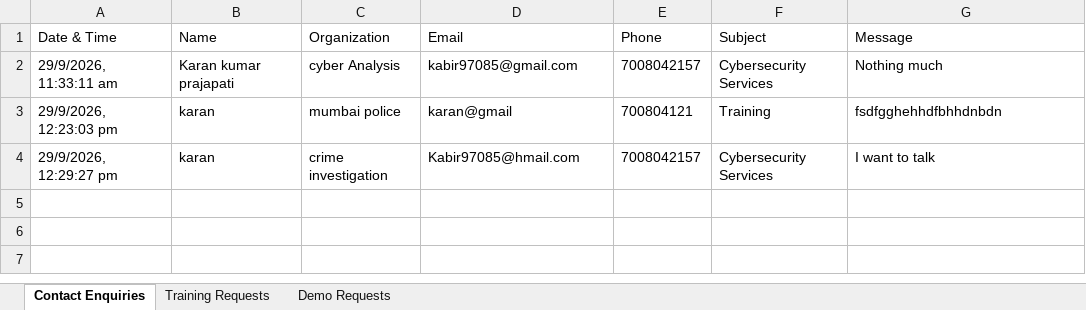
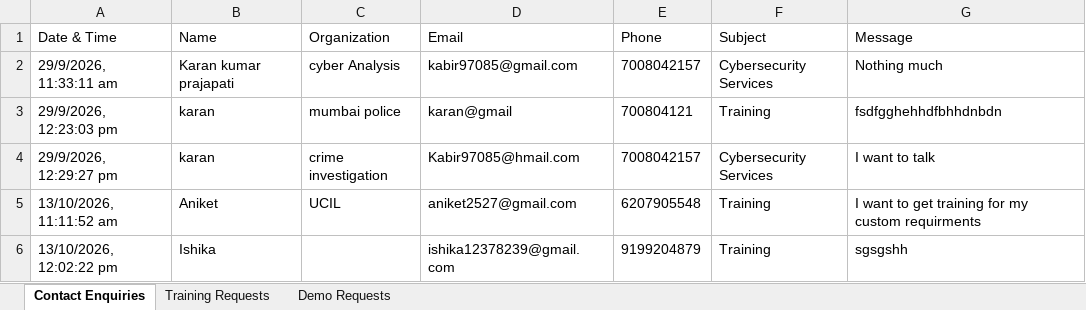
Before and after one commit to SpyderWeb0731/Gryphon-Cyber-Website, an Excel workbook: backend/Gryphon_Submissions.xlsx, sheet Contact Enquiries, drawn as a sheet; values as stored, in another font and other column widths than the file's, no borders; the diff names each change by its address in the sheet, - before the commit and + after, or states it on an @@ line.

```diff
--- a/backend/Gryphon_Submissions.xlsx (sheet Contact Enquiries)
+++ b/backend/Gryphon_Submissions.xlsx (sheet Contact Enquiries)
+row 5: 13/10/2026, 11:11:52 am | Aniket | UCIL | aniket2527@gmail.com | 6207905548 | Training | I want to get training for my custom requirments
+row 6: 13/10/2026, 12:02:22 pm | Ishika |  | ishika12378239@gmail.com | 9199204879 | Training | sgsgshh
```
Also changed, not shown: sheet Training Requests, sheet Demo Requests, 16 other files.
